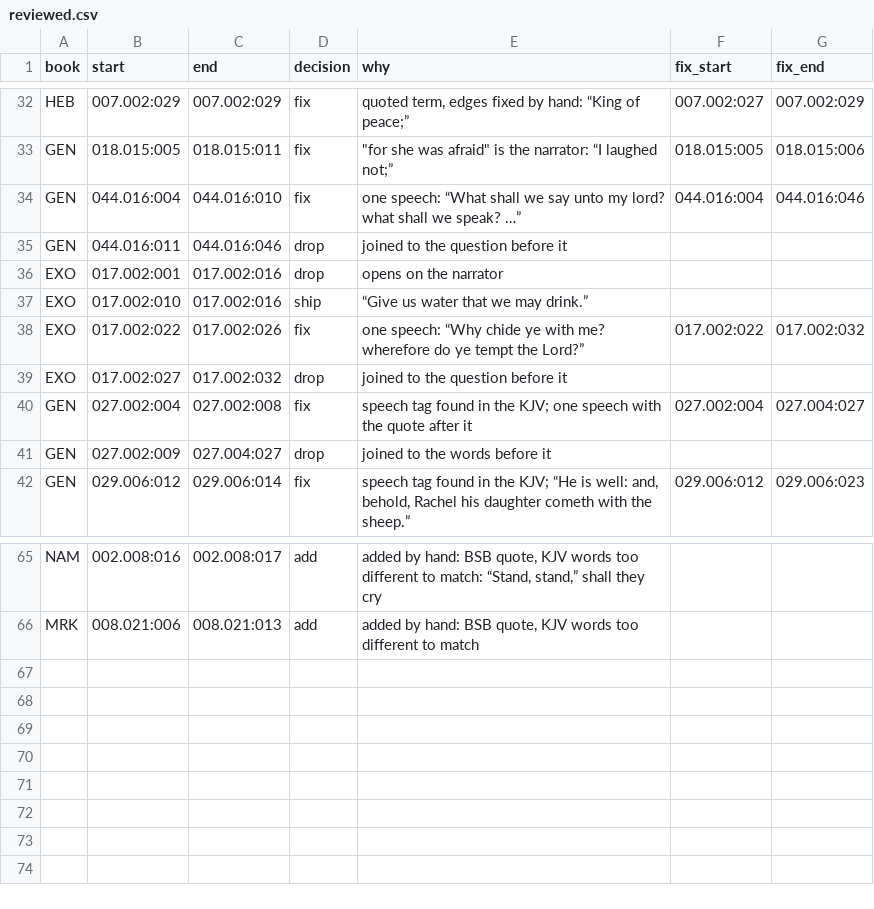
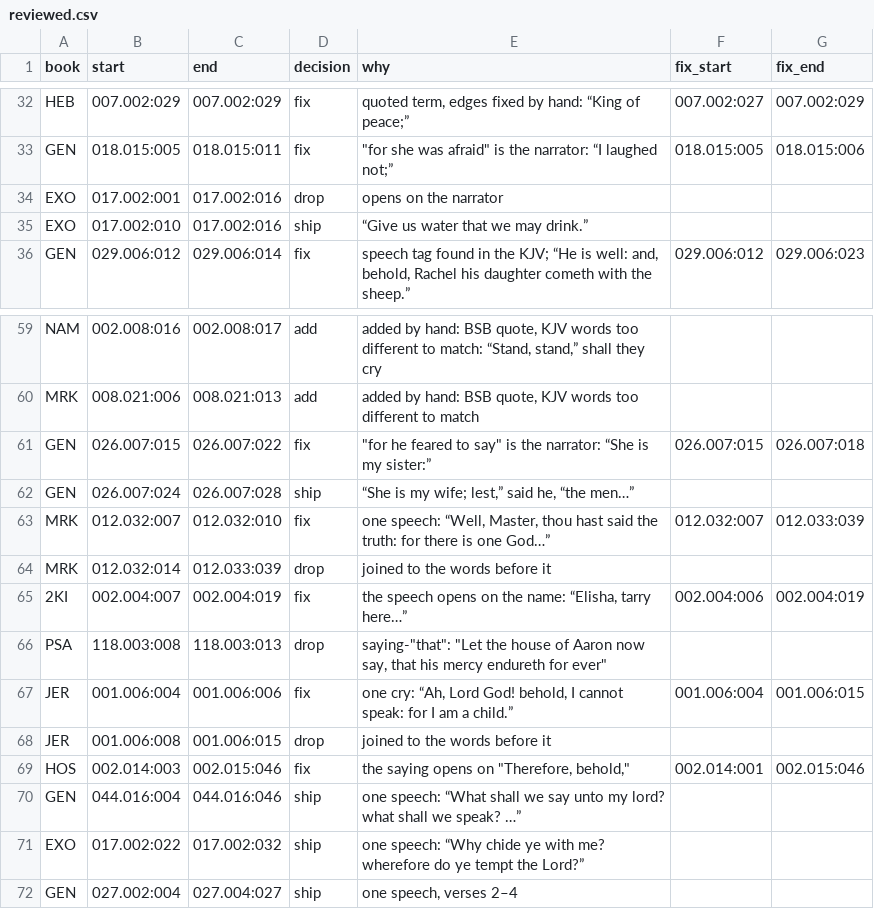
Before and after one commit to Topaz-Bible/kjv-modernization, a CSV file: quotes/reviewed.csv, drawn as a sheet; only a part is shown, gaps mark what is left out; removed rows and columns are numbered as before the commit, all else as after; the diff names each change by its address in the sheet, - before the commit and + after, or states it on an @@ line.

```diff
--- a/quotes/reviewed.csv
+++ b/quotes/reviewed.csv
-row 34: GEN | 044.016:004 | 044.016:010 | fix | one speech: “What shall we say unto my lord? what shall we speak? …” | 044.016:004 | 044.016:046
-row 35: GEN | 044.016:011 | 044.016:046 | drop | joined to the question before it
-row 38: EXO | 017.002:022 | 017.002:026 | fix | one speech: “Why chide ye with me? wherefore do ye tempt the Lord?” | 017.002:022 | 017.002:032
-row 39: EXO | 017.002:027 | 017.002:032 | drop | joined to the question before it
-row 40: GEN | 027.002:004 | 027.002:008 | fix | speech tag found in the KJV; one speech with the quote after it | 027.002:004 | 027.004:027
-row 41: GEN | 027.002:009 | 027.004:027 | drop | joined to the words before it
+row 61: GEN | 026.007:015 | 026.007:022 | fix | "for he feared to say" is the narrator: “She is my sister:” | 026.007:015 | 026.007:018
+row 62: GEN | 026.007:024 | 026.007:028 | ship | “She is my wife; lest,” said he, “the men…”
+row 63: MRK | 012.032:007 | 012.032:010 | fix | one speech: “Well, Master, thou hast said the truth: for there is one God…” | 012.032:007 | 012.033:039
+row 64: MRK | 012.032:014 | 012.033:039 | drop | joined to the words before it
+row 65: 2KI | 002.004:007 | 002.004:019 | fix | the speech opens on the name: “Elisha, tarry here…” | 002.004:006 | 002.004:019
+row 66: PSA | 118.003:008 | 118.003:013 | drop | saying-"that": "Let the house of Aaron now say, that his mercy endureth for ever"
+row 67: JER | 001.006:004 | 001.006:006 | fix | one cry: “Ah, Lord God! behold, I cannot speak: for I am a child.” | 001.006:004 | 001.006:015
+row 68: JER | 001.006:008 | 001.006:015 | drop | joined to the words before it
+row 69: HOS | 002.014:003 | 002.015:046 | fix | the saying opens on "Therefore, behold," | 002.014:001 | 002.015:046
+row 70: GEN | 044.016:004 | 044.016:046 | ship | one speech: “What shall we say unto my lord? what shall we speak? …”
+row 71: EXO | 017.002:022 | 017.002:032 | ship | one speech: “Why chide ye with me? wherefore do ye tempt the Lord?”
+row 72: GEN | 027.002:004 | 027.004:027 | ship | one speech, verses 2–4
```
Also changed, not shown: 8 other files.
